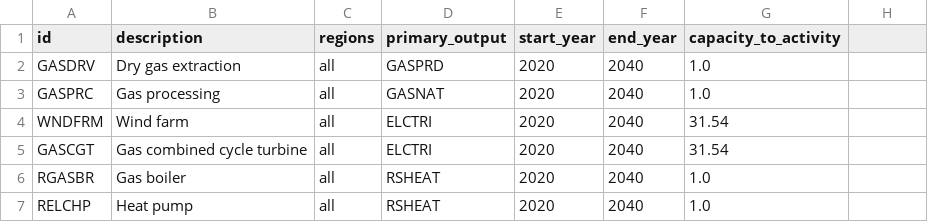
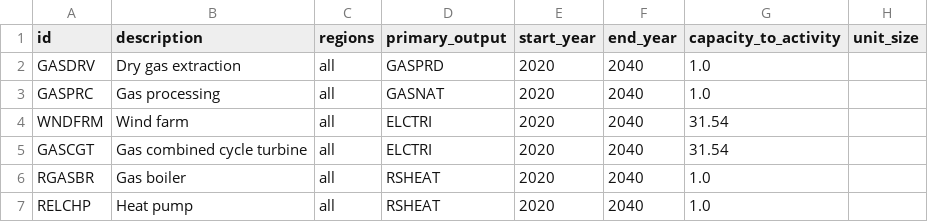
Before and after one commit to EnergySystemsModellingLab/MUSE2, a CSV file: examples/simple/processes.csv, drawn as a sheet; the diff names each change by its address in the sheet, - before the commit and + after, or states it on an @@ line.

Commit message:
Add test for patched version of simple model

```diff
--- a/examples/simple/processes.csv
+++ b/examples/simple/processes.csv
-H1: (empty)
+H1: unit_size
```
Also changed, not shown: 8 other files.
